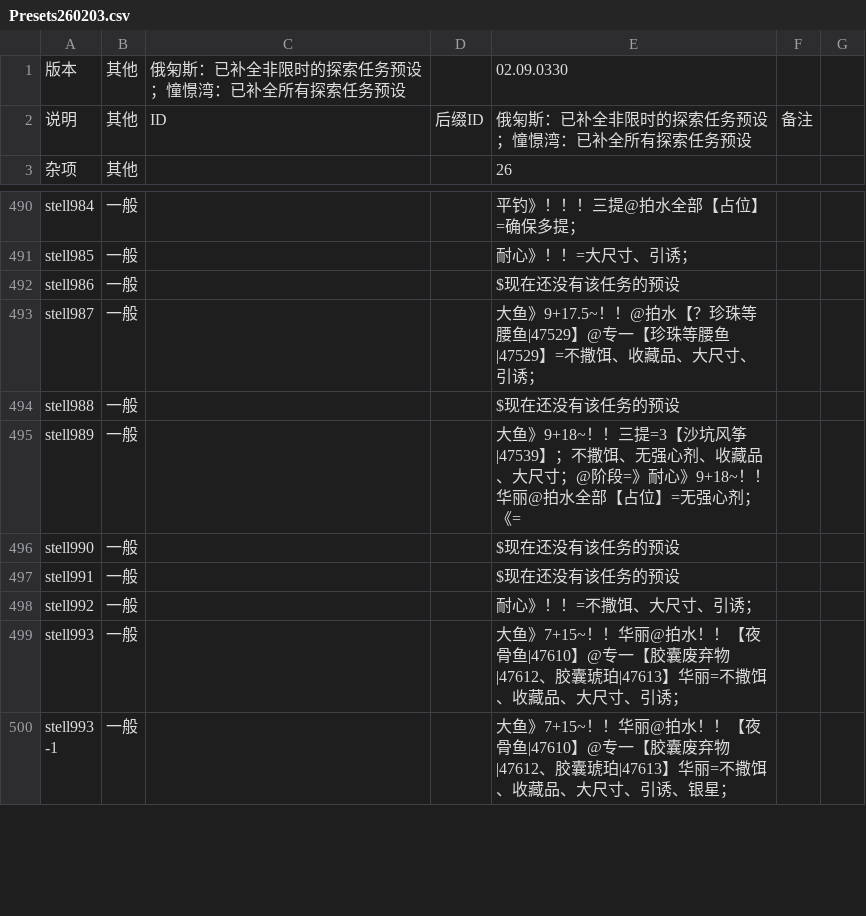
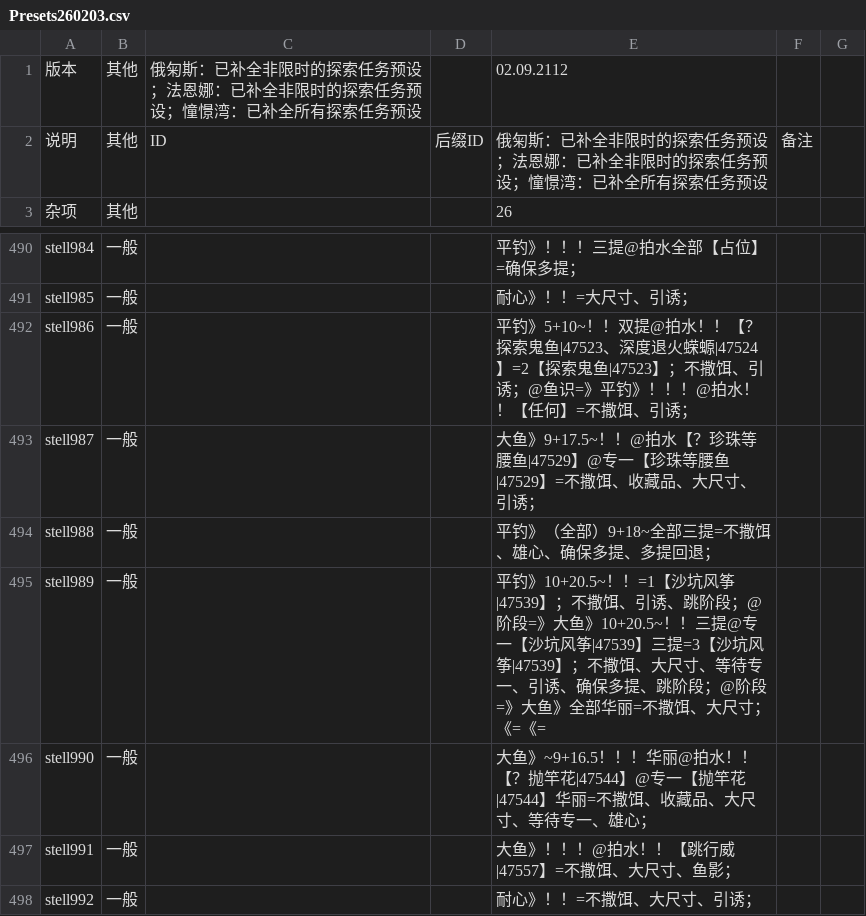
Before and after one commit to BlackCleaverLoli/MissFisher, a CSV file: Preset/Presets260203.csv, drawn as a sheet; only a part is shown, gaps mark what is left out; the shorter side is filled out with more unchanged rows.

```diff
--- a/Preset/Presets260203.csv
+++ b/Preset/Presets260203.csv
@@ -1,3 +1,3 @@
-版本,其他,俄匊斯：已补全非限时的探索任务预设；憧憬湾：已补全所有探索任务预设,,02.09.0330,
-说明,其他,ID,后缀ID,俄匊斯：已补全非限时的探索任务预设；憧憬湾：已补全所有探索任务预设,备注
+版本,其他,俄匊斯：已补全非限时的探索任务预设；法恩娜：已补全非限时的探索任务预设；憧憬湾：已补全所有探索任务预设,,02.09.2112,
+说明,其他,ID,后缀ID,俄匊斯：已补全非限时的探索任务预设；法恩娜：已补全非限时的探索任务预设；憧憬湾：已补全所有探索任务预设,备注
 杂项,其他,,,26,
@@ -491,8 +491,8 @@ stell984,一般,,,平钓》！！！三提@拍水全部【占位】=确保多提
 stell985,一般,,,耐心》！！=大尺寸、引诱；,
-stell986,一般,,,$现在还没有该任务的预设,
+stell986,一般,,,平钓》5+10~！！双提@拍水！！【？探索鬼鱼|47523、深度退火蝾螈|47524】=2【探索鬼鱼|47523】；不撒饵、引诱；@鱼识=》平钓》！！！@拍水！！【任何】=不撒饵、引诱；,
 stell987,一般,,,大鱼》9+17.5~！！@拍水【？珍珠等腰鱼|47529】@专一【珍珠等腰鱼|47529】=不撒饵、收藏品、大尺寸、引诱；,
-stell988,一般,,,$现在还没有该任务的预设,
-stell989,一般,,,大鱼》9+18~！！三提=3【沙坑风筝|47539】；不撒饵、无强心剂、收藏品、大尺寸；@阶段=》耐心》9+18~！！华丽@拍水全部【占位】=无强心剂；《=,
-stell990,一般,,,$现在还没有该任务的预设,
-stell991,一般,,,$现在还没有该任务的预设,
+stell988,一般,,,平钓》（全部）9+18~全部三提=不撒饵、雄心、确保多提、多提回退；,
+stell989,一般,,,平钓》10+20.5~！！=1【沙坑风筝|47539】；不撒饵、引诱、跳阶段；@阶段=》大鱼》10+20.5~！！三提@专一【沙坑风筝|47539】三提=3【沙坑风筝|47539】；不撒饵、大尺寸、等待专一、引诱、确保多提、跳阶段；@阶段=》大鱼》全部华丽=不撒饵、大尺寸；《=《=,
+stell990,一般,,,大鱼》~9+16.5！！！华丽@拍水！！【？抛竿花|47544】@专一【抛竿花|47544】华丽=不撒饵、收藏品、大尺寸、等待专一、雄心；,
+stell991,一般,,,大鱼》！！！@拍水！！【跳行威|47557】=不撒饵、大尺寸、鱼影；,
 stell992,一般,,,耐心》！！=不撒饵、大尺寸、引诱；,
```
Also changed, not shown: 2 other files.
